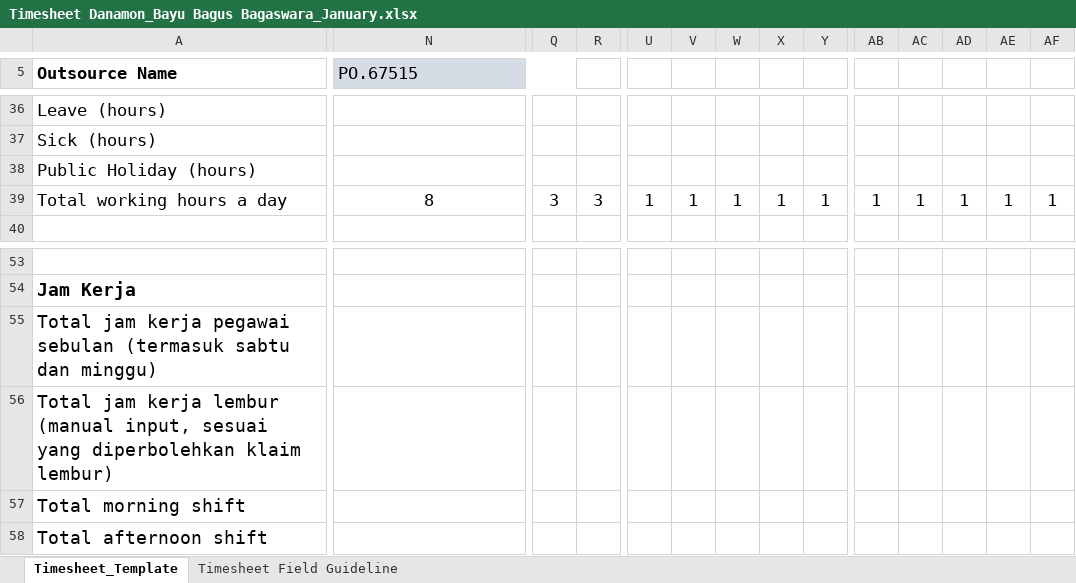
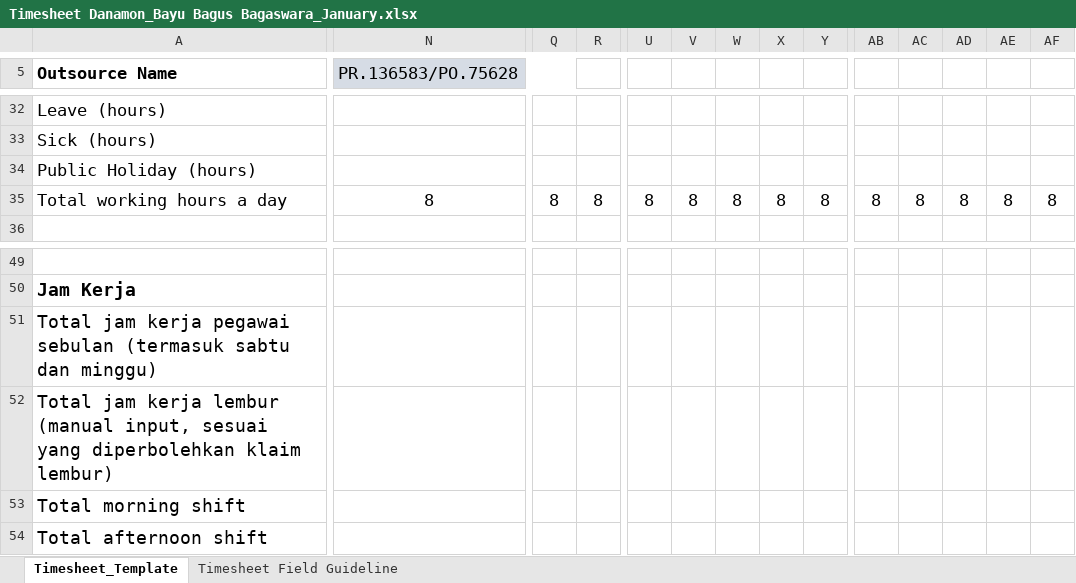
Before and after one commit to bayubagusbagaswara/timesheet-danamon, an Excel workbook: 13_Period_20_Dec_2024_sd_19_Jan_2025/Timesheet Danamon_Bayu Bagus Bagaswara_January.xlsx, sheet Timesheet_Template, drawn as a sheet; only a part is shown, gaps mark what is left out; values as stored, in another font and other column widths than the file's, no borders; conditional formats not drawn; addresses are those after the commit; the diff covers the shown part only; the diff names each change by its address in the sheet, - before the commit and + after, or states it on an @@ line.

```diff
--- a/13_Period_20_Dec_2024_sd_19_Jan_2025/Timesheet Danamon_Bayu Bagus Bagaswara_January.xlsx (sheet Timesheet_Template)
+++ b/13_Period_20_Dec_2024_sd_19_Jan_2025/Timesheet Danamon_Bayu Bagus Bagaswara_January.xlsx (sheet Timesheet_Template)
-N5: PO.67515
+N5: PR.136583/PO.75628
-Q35: 3
+Q35: 8
-R35: 3
+R35: 8
-U35: 1
+U35: 8
-V35: 1
+V35: 8
-W35: 1
+W35: 8
-X35: 1
+X35: 8
-Y35: 1
+Y35: 8
-AB35: 1
+AB35: 8
-AC35: 1
+AC35: 8
-AD35: 1
+AD35: 8
-AE35: 1
+AE35: 8
-AF35: 1
+AF35: 8
```
Also changed, not shown: 4 removed rows, 111 edited cells, cell formats and merged cells elsewhere in this sheet, formulas that keep their value.
